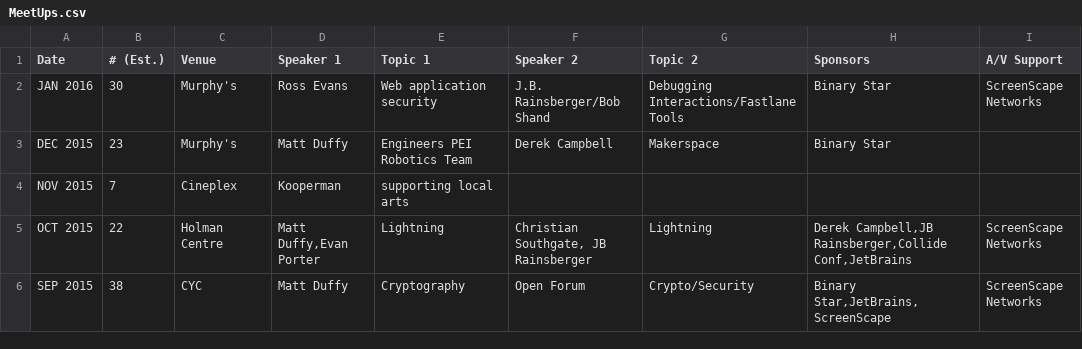
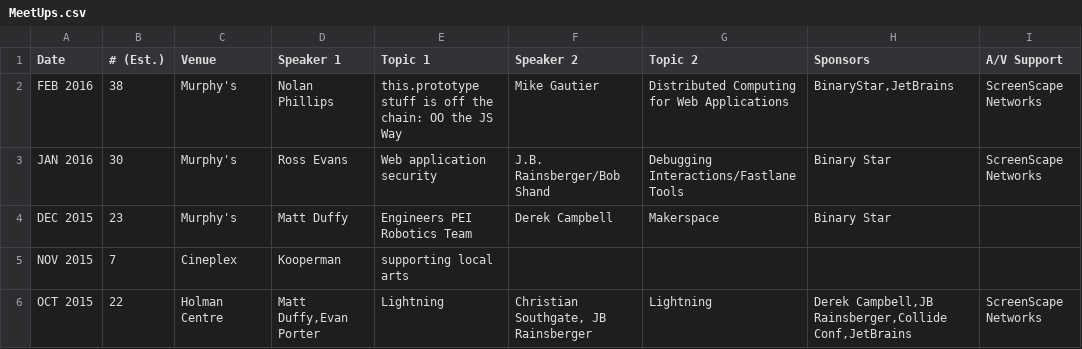
Before and after one commit to peidevs/Event_Resources, a CSV file: MeetUps.csv, drawn as a sheet; only a part is shown; the shorter side is filled out with more unchanged rows; the diff names each change by its address in the sheet, - before the commit and + after, or states it on an @@ line.

Commit message:
Updating for tonight's meet up

```diff
--- a/MeetUps.csv
+++ b/MeetUps.csv
+row 2: FEB 2016 | 38 | Murphy's | Nolan Phillips | this.prototype stuff is off the chain: OO the JS Way | Mike Gautier | Distributed Computing for Web Applications | BinaryStar,JetBrains | ScreenScape Networks
```
